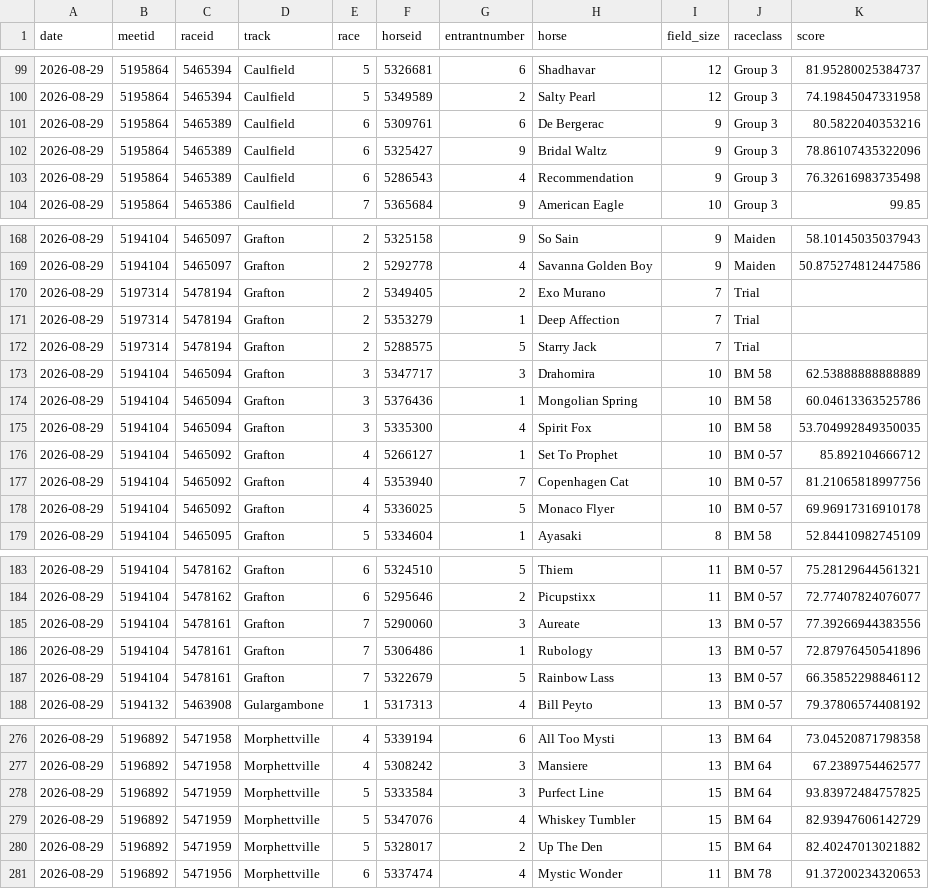
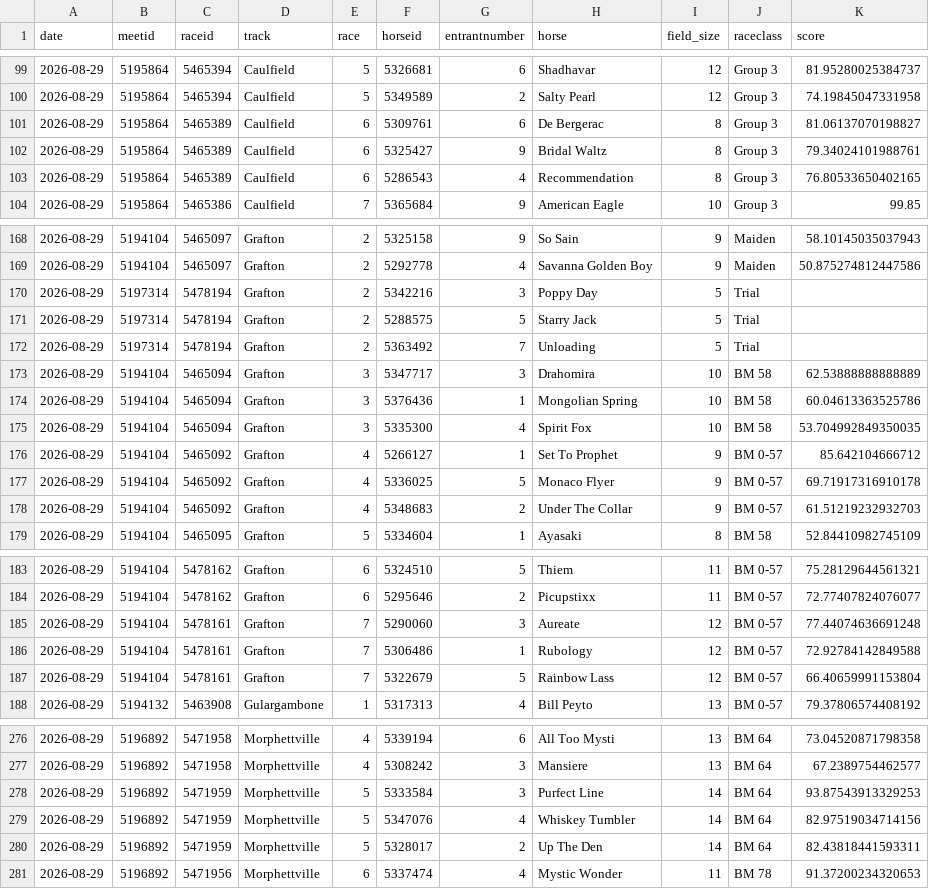
Before and after one commit to danielcappello/trackVision, a CSV file: race_ratings.csv, drawn as a sheet; only a part is shown, gaps mark what is left out; the diff covers the shown part only.

```diff
--- a/race_ratings.csv
+++ b/race_ratings.csv
@@ -100,5 +100,5 @@ date,meetid,raceid,track,race,horseid,entrantnumber,horse,field_size,raceclass,s
 2026-08-29,5195864,5465394,Caulfield,5,5349589,2,Salty Pearl,12,Group 3,74.19845047331958
-2026-08-29,5195864,5465389,Caulfield,6,5309761,6,De Bergerac,9,Group 3,80.5822040353216
-2026-08-29,5195864,5465389,Caulfield,6,5325427,9,Bridal Waltz,9,Group 3,78.86107435322096
-2026-08-29,5195864,5465389,Caulfield,6,5286543,4,Recommendation,9,Group 3,76.32616983735498
+2026-08-29,5195864,5465389,Caulfield,6,5309761,6,De Bergerac,8,Group 3,81.06137070198827
+2026-08-29,5195864,5465389,Caulfield,6,5325427,9,Bridal Waltz,8,Group 3,79.34024101988761
+2026-08-29,5195864,5465389,Caulfield,6,5286543,4,Recommendation,8,Group 3,76.80533650402165
 2026-08-29,5195864,5465386,Caulfield,7,5365684,9,American Eagle,10,Group 3,99.85
@@ -169,5 +169,5 @@ date,meetid,raceid,track,race,horseid,entrantnumber,horse,field_size,raceclass,s
 2026-08-29,5194104,5465097,Grafton,2,5292778,4,Savanna Golden Boy,9,Maiden,50.875274812447586
-2026-08-29,5197314,5478194,Grafton,2,5349405,2,Exo Murano,7,Trial,
-2026-08-29,5197314,5478194,Grafton,2,5353279,1,Deep Affection,7,Trial,
-2026-08-29,5197314,5478194,Grafton,2,5288575,5,Starry Jack,7,Trial,
+2026-08-29,5197314,5478194,Grafton,2,5342216,3,Poppy Day,5,Trial,
+2026-08-29,5197314,5478194,Grafton,2,5288575,5,Starry Jack,5,Trial,
+2026-08-29,5197314,5478194,Grafton,2,5363492,7,Unloading,5,Trial,
 2026-08-29,5194104,5465094,Grafton,3,5347717,3,Drahomira,10,BM 58,62.53888888888889
@@ -175,5 +175,5 @@ date,meetid,raceid,track,race,horseid,entrantnumber,horse,field_size,raceclass,s
 2026-08-29,5194104,5465094,Grafton,3,5335300,4,Spirit Fox,10,BM 58,53.704992849350035
-2026-08-29,5194104,5465092,Grafton,4,5266127,1,Set To Prophet,10,BM 0-57,85.892104666712
-2026-08-29,5194104,5465092,Grafton,4,5353940,7,Copenhagen Cat,10,BM 0-57,81.21065818997756
-2026-08-29,5194104,5465092,Grafton,4,5336025,5,Monaco Flyer,10,BM 0-57,69.96917316910178
+2026-08-29,5194104,5465092,Grafton,4,5266127,1,Set To Prophet,9,BM 0-57,85.642104666712
+2026-08-29,5194104,5465092,Grafton,4,5336025,5,Monaco Flyer,9,BM 0-57,69.71917316910178
+2026-08-29,5194104,5465092,Grafton,4,5348683,2,Under The Collar,9,BM 0-57,61.51219232932703
 2026-08-29,5194104,5465095,Grafton,5,5334604,1,Ayasaki,8,BM 58,52.84410982745109
@@ -184,5 +184,5 @@ date,meetid,raceid,track,race,horseid,entrantnumber,horse,field_size,raceclass,s
 2026-08-29,5194104,5478162,Grafton,6,5295646,2,Picupstixx,11,BM 0-57,72.77407824076077
-2026-08-29,5194104,5478161,Grafton,7,5290060,3,Aureate,13,BM 0-57,77.39266944383556
-2026-08-29,5194104,5478161,Grafton,7,5306486,1,Rubology,13,BM 0-57,72.87976450541896
-2026-08-29,5194104,5478161,Grafton,7,5322679,5,Rainbow Lass,13,BM 0-57,66.35852298846112
+2026-08-29,5194104,5478161,Grafton,7,5290060,3,Aureate,12,BM 0-57,77.44074636691248
+2026-08-29,5194104,5478161,Grafton,7,5306486,1,Rubology,12,BM 0-57,72.92784142849588
+2026-08-29,5194104,5478161,Grafton,7,5322679,5,Rainbow Lass,12,BM 0-57,66.40659991153804
 2026-08-29,5194132,5463908,Gulargambone,1,5317313,4,Bill Peyto,13,BM 0-57,79.37806574408192
@@ -277,5 +277,5 @@ date,meetid,raceid,track,race,horseid,entrantnumber,horse,field_size,raceclass,s
 2026-08-29,5196892,5471958,Morphettville,4,5308242,3,Mansiere,13,BM 64,67.2389754462577
-2026-08-29,5196892,5471959,Morphettville,5,5333584,3,Purfect Line,15,BM 64,93.83972484757825
-2026-08-29,5196892,5471959,Morphettville,5,5347076,4,Whiskey Tumbler,15,BM 64,82.93947606142729
-2026-08-29,5196892,5471959,Morphettville,5,5328017,2,Up The Den,15,BM 64,82.40247013021882
+2026-08-29,5196892,5471959,Morphettville,5,5333584,3,Purfect Line,14,BM 64,93.87543913329253
+2026-08-29,5196892,5471959,Morphettville,5,5347076,4,Whiskey Tumbler,14,BM 64,82.97519034714156
+2026-08-29,5196892,5471959,Morphettville,5,5328017,2,Up The Den,14,BM 64,82.43818441593311
 2026-08-29,5196892,5471956,Morphettville,6,5337474,4,Mystic Wonder,11,BM 78,91.37200234320653
```
Also changed, not shown: 2 added rows, 2 removed rows and 92 edited cells elsewhere in this file, 1 other file.
